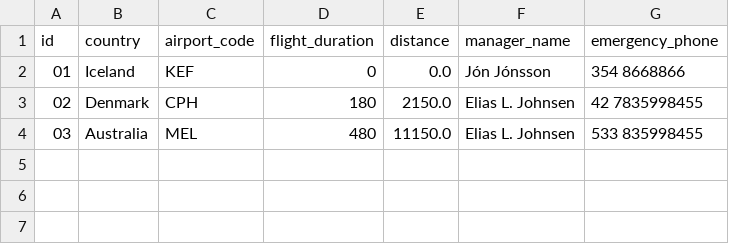
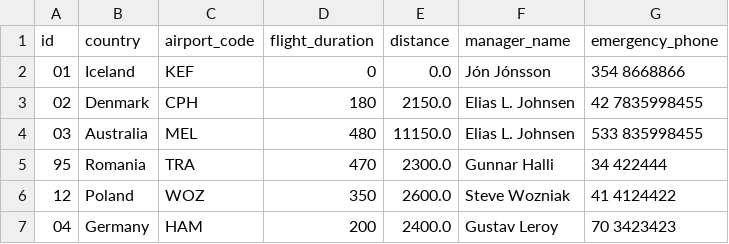
Before and after one commit to FuadPoroshtica/T-113-VLN1-H30, a CSV file: Source/files/locations.csv, drawn as a sheet; the diff names each change by its address in the sheet, - before the commit and + after, or states it on an @@ line.

Commit message:
fixed bug so now you can add locations

```diff
--- a/Source/files/locations.csv
+++ b/Source/files/locations.csv
+row 5: 95 | Romania | TRA | 470 | 2300.0 | Gunnar Halli | 34 422444
+row 6: 12 | Poland | WOZ | 350 | 2600.0 | Steve Wozniak | 41 4124422
+row 7: 04 | Germany | HAM | 200 | 2400.0 | Gustav Leroy | 70 3423423
```
Also changed, not shown: 3 other files.
